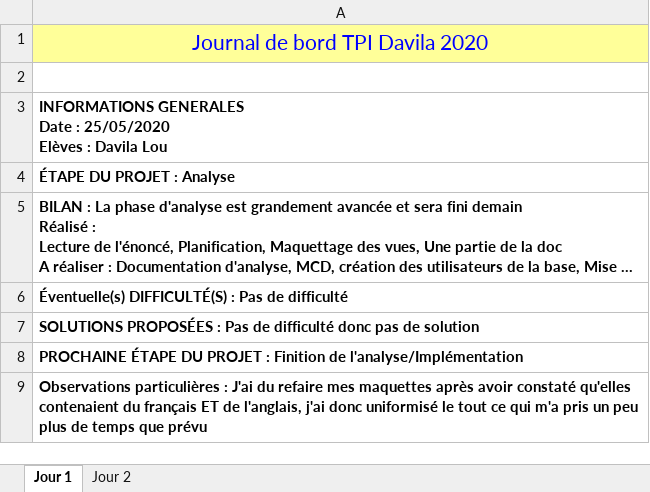
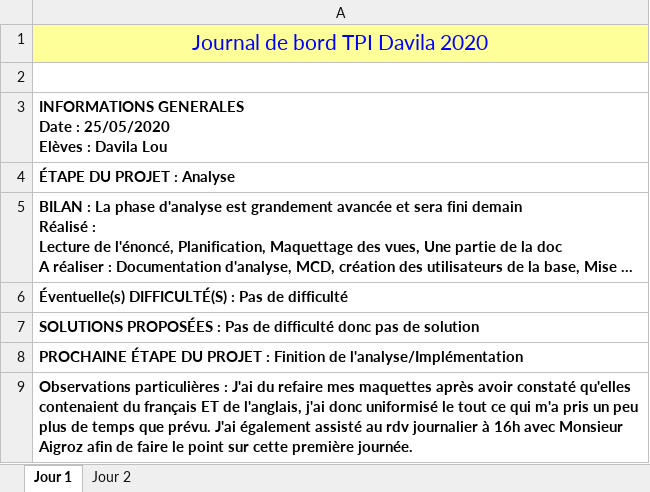
Before and after one commit to loudvl/EasyFootball, an Excel workbook: EvenementsEnDirect/docs/analyse/Journal de bord TPI DAvila 2020.xlsx, sheet Jour 1, drawn as a sheet; long unchanged cells end in …; values as stored, in another font and other column widths than the file's, no borders; charts and pictures not drawn; the diff names each change by its address in the sheet, - before the commit and + after, or states it on an @@ line.

```diff
--- a/EvenementsEnDirect/docs/analyse/Journal de bord TPI DAvila 2020.xlsx (sheet Jour 1)
+++ b/EvenementsEnDirect/docs/analyse/Journal de bord TPI DAvila 2020.xlsx (sheet Jour 1)
-A9: …temps que prévu
+A9: …temps que prévu. J'ai également assisté au rdv journalier à 16h avec Monsieur Aigroz afin de faire le point sur cette première journée.
```
Also changed, not shown: sheet Jour 2, EvenementsEnDirect/docs/analyse/Planification TPI Davila 2020.xlsx, 40 other files.
